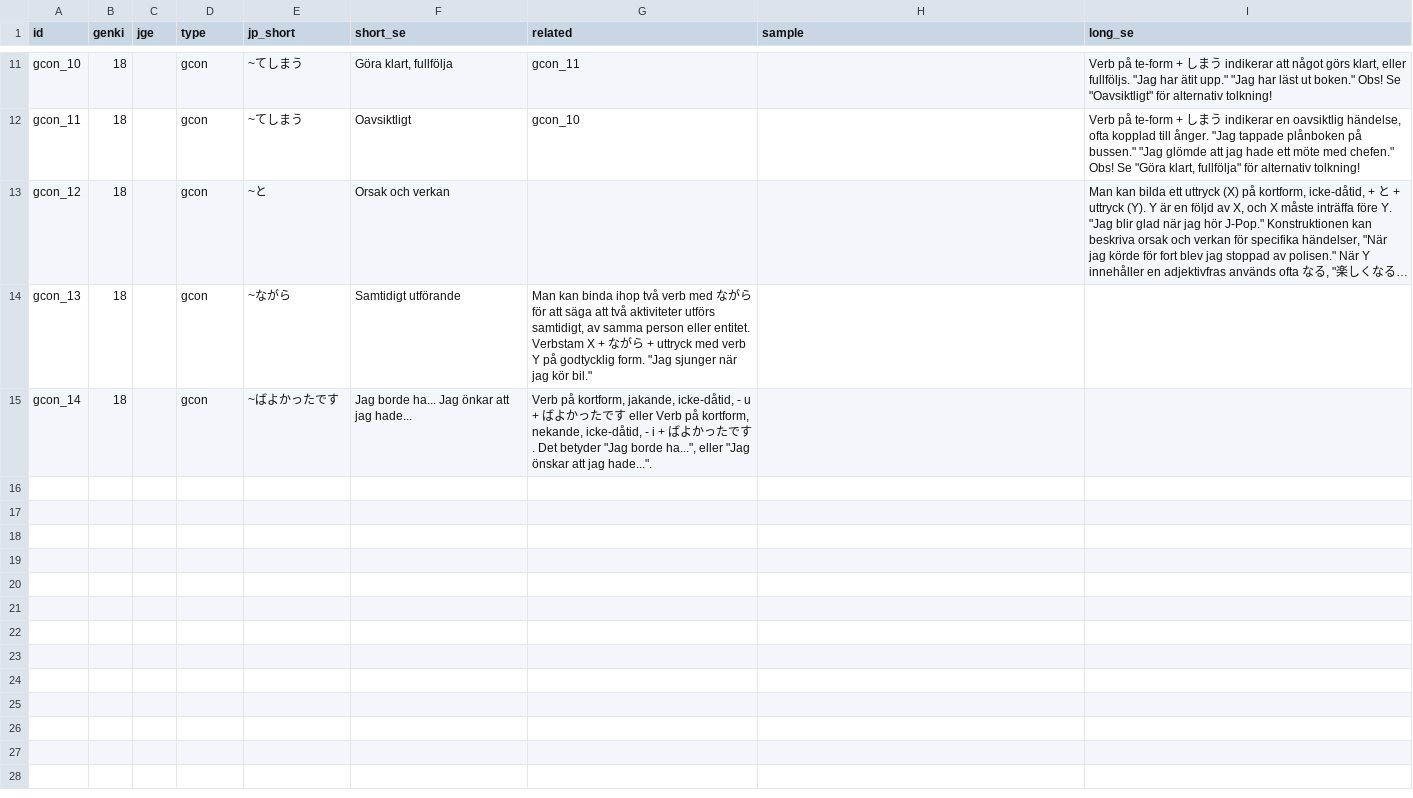
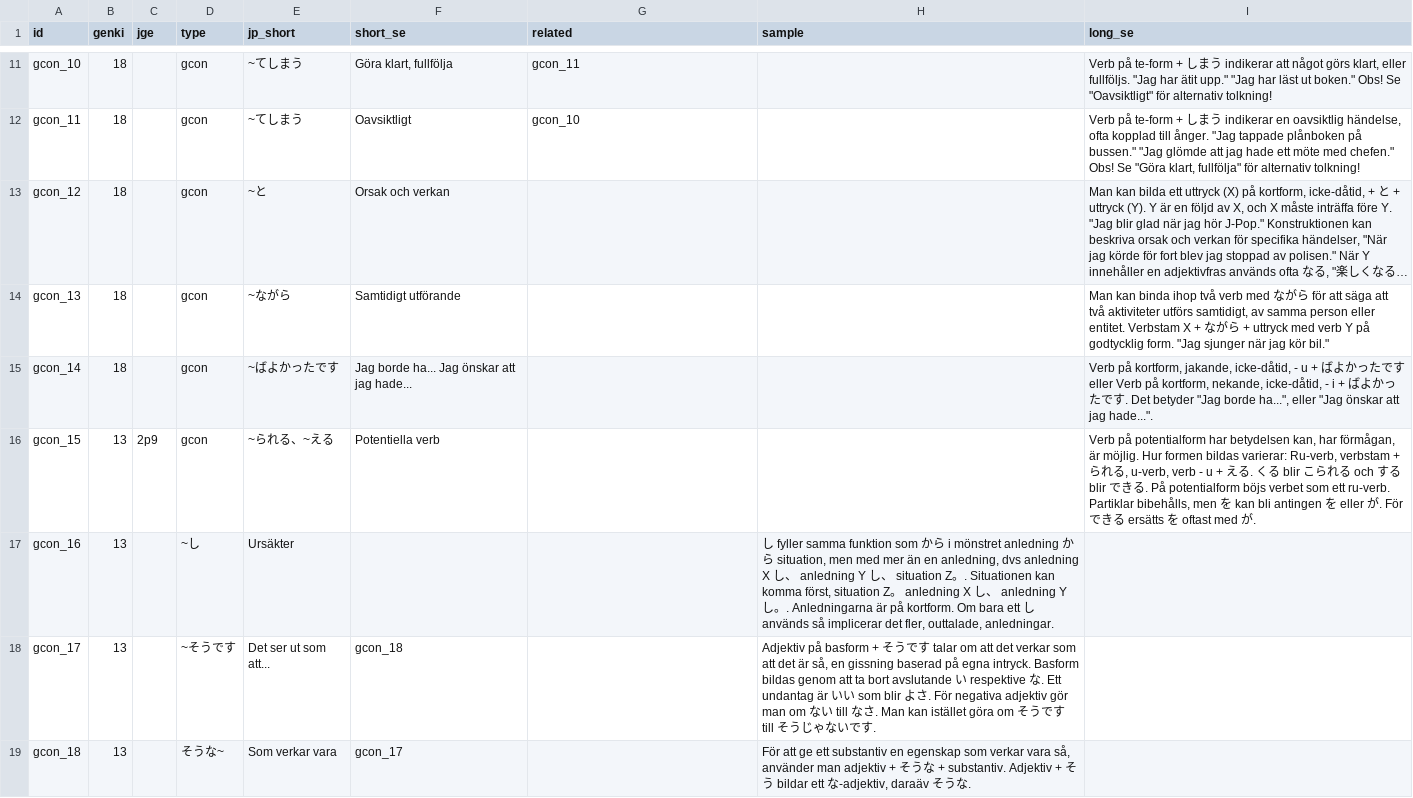
Before and after one commit to psandboge/japanese-lists-to-json, a CSV file: src/main/data/grammar/gcon.csv, drawn as a sheet; only a part is shown, gaps mark what is left out; long unchanged cells end in …; the diff names each change by its address in the sheet, - before the commit and + after, or states it on an @@ line.

```diff
--- a/src/main/data/grammar/gcon.csv
+++ b/src/main/data/grammar/gcon.csv
-G14 (related): Man kan binda ihop två verb med ながら för att säga att två aktiviteter utförs samtidigt, av samma person eller entitet. Verbstam X + ながら + uttryck med verb Y på godtycklig form. "Jag sjunger när jag kör bil."
+G14 (related): (empty)
-I14 (long_se): (empty)
+I14 (long_se): Man kan binda ihop två verb med ながら för att säga att två aktiviteter utförs samtidigt, av samma person eller entitet. Verbstam X + ながら + uttryck med verb Y på godtycklig form. "Jag sjunger när jag kör bil."
-F15 (short_se): Jag borde ha... Jag önkar att jag hade...
+F15 (short_se): Jag borde ha... Jag önskar att jag hade...
-G15 (related): Verb på kortform, jakande, icke-dåtid, - u + ばよかったです eller Verb på kortform, nekande, icke-dåtid, - i + ばよかったです. Det betyder "Jag borde ha...", eller "Jag önskar att jag hade...".
+G15 (related): (empty)
-I15 (long_se): (empty)
+I15 (long_se): Verb på kortform, jakande, icke-dåtid, - u + ばよかったです eller Verb på kortform, nekande, icke-dåtid, - i + ばよかったです. Det betyder "Jag borde ha...", eller "Jag önskar att jag hade...".
+row 16: gcon_15 | 13 | 2p9 | gcon | ~られる、~える | Potentiella verb |  |  | Verb på potentialform har betydelsen kan, har förmågan, är möjlig. Hur formen bildas varierar: Ru-verb, verbstam + られる, u-verb, verb - u + える. くる blir こられる och する blir できる. På potentialform böjs verbet som ett ru-verb. Partiklar bibehålls, men を kan bli antingen を eller が. För できる ersätts を oftast med が.
+row 17: gcon_16 | 13 |  | ~し | Ursäkter |  |  | し fyller samma funktion som から i mönstret anledning から situation, men med mer än en anledning, dvs anledning X し、 anledning Y し、 situation Z。. Situationen kan komma först, situation Z。 anledning X し、 anledning Y し。. Anledningarna är på kortform. Om bara ett し används så implicerar det fler, outtalade, anledningar.
+row 18: gcon_17 | 13 |  | ~そうです | Det ser ut som att... | gcon_18 |  | Adjektiv på basform + そうです talar om att det verkar som att det är så, en gissning baserad på egna intryck. Basform bildas genom att ta bort avslutande い respektive な. Ett undantag är いい som blir よさ. För negativa adjektiv gör man om ない till なさ. Man kan istället göra om そうです till そうじゃないです.
+row 19: gcon_18 | 13 |  | そうな~ | Som verkar vara | gcon_17 |  | För att ge ett substantiv en egenskap som verkar vara så, använder man adjektiv + そうな + substantiv. Adjektiv + そう bildar ett な-adjektiv, daraäv そうな.
```
Also changed, not shown: 1 other file.
